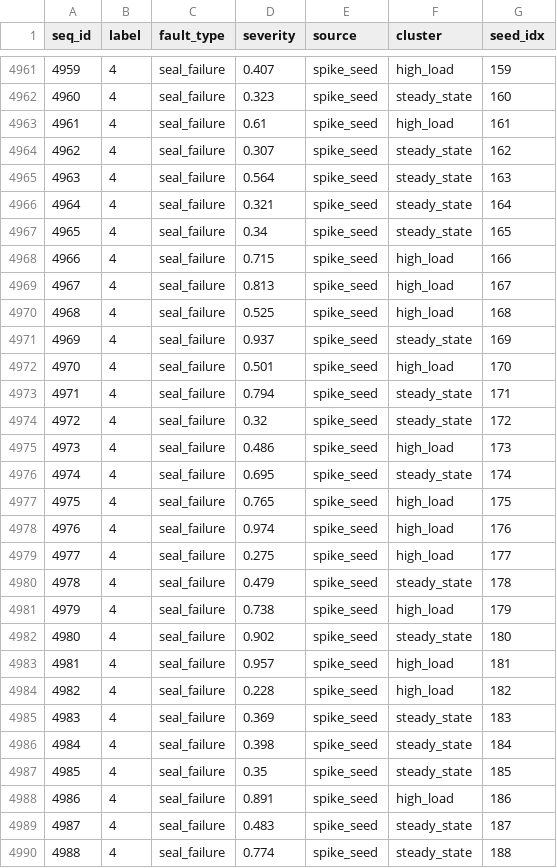
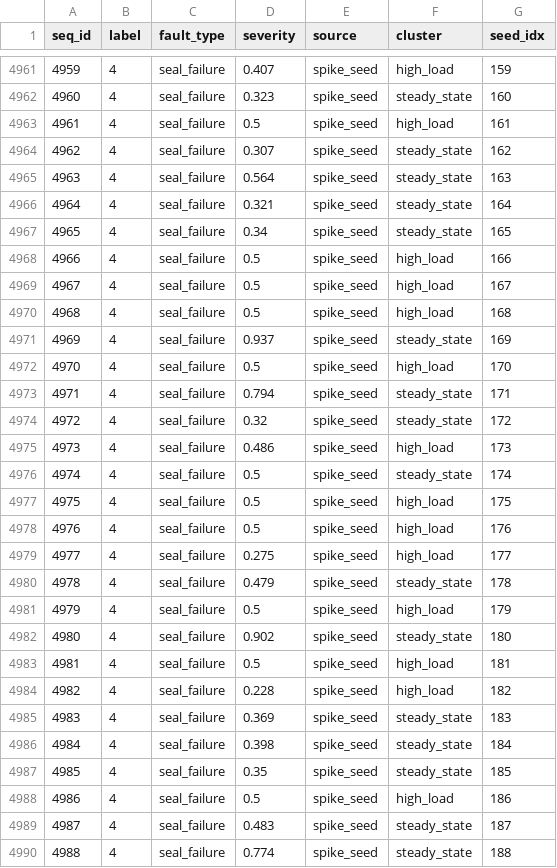
Before and after one commit to Souvik-1234-cpu/PumpSmart_Project, a CSV file: data/synthetic/M6_sequence_meta.csv, drawn as a sheet; only a part is shown, gaps mark what is left out; the diff covers the shown part only.

```diff
--- a/data/synthetic/M6_sequence_meta.csv
+++ b/data/synthetic/M6_sequence_meta.csv
@@ -4962,3 +4962,3 @@ seq_id,label,fault_type,severity,source,cluster,seed_idx
 4960,4,seal_failure,0.323,spike_seed,steady_state,160
-4961,4,seal_failure,0.61,spike_seed,high_load,161
+4961,4,seal_failure,0.5,spike_seed,high_load,161
 4962,4,seal_failure,0.307,spike_seed,steady_state,162
@@ -4967,7 +4967,7 @@ seq_id,label,fault_type,severity,source,cluster,seed_idx
 4965,4,seal_failure,0.34,spike_seed,steady_state,165
-4966,4,seal_failure,0.715,spike_seed,high_load,166
-4967,4,seal_failure,0.813,spike_seed,high_load,167
-4968,4,seal_failure,0.525,spike_seed,high_load,168
+4966,4,seal_failure,0.5,spike_seed,high_load,166
+4967,4,seal_failure,0.5,spike_seed,high_load,167
+4968,4,seal_failure,0.5,spike_seed,high_load,168
 4969,4,seal_failure,0.937,spike_seed,steady_state,169
-4970,4,seal_failure,0.501,spike_seed,high_load,170
+4970,4,seal_failure,0.5,spike_seed,high_load,170
 4971,4,seal_failure,0.794,spike_seed,steady_state,171
@@ -4975,10 +4975,10 @@ seq_id,label,fault_type,severity,source,cluster,seed_idx
 4973,4,seal_failure,0.486,spike_seed,high_load,173
-4974,4,seal_failure,0.695,spike_seed,steady_state,174
-4975,4,seal_failure,0.765,spike_seed,high_load,175
-4976,4,seal_failure,0.974,spike_seed,high_load,176
+4974,4,seal_failure,0.5,spike_seed,steady_state,174
+4975,4,seal_failure,0.5,spike_seed,high_load,175
+4976,4,seal_failure,0.5,spike_seed,high_load,176
 4977,4,seal_failure,0.275,spike_seed,high_load,177
 4978,4,seal_failure,0.479,spike_seed,steady_state,178
-4979,4,seal_failure,0.738,spike_seed,high_load,179
+4979,4,seal_failure,0.5,spike_seed,high_load,179
 4980,4,seal_failure,0.902,spike_seed,steady_state,180
-4981,4,seal_failure,0.957,spike_seed,high_load,181
+4981,4,seal_failure,0.5,spike_seed,high_load,181
 4982,4,seal_failure,0.228,spike_seed,high_load,182
@@ -4987,3 +4987,3 @@ seq_id,label,fault_type,severity,source,cluster,seed_idx
 4985,4,seal_failure,0.35,spike_seed,steady_state,185
-4986,4,seal_failure,0.891,spike_seed,high_load,186
+4986,4,seal_failure,0.5,spike_seed,high_load,186
 4987,4,seal_failure,0.483,spike_seed,steady_state,187
```
Also changed, not shown: 115 edited cells elsewhere in this file, 3 other files.
